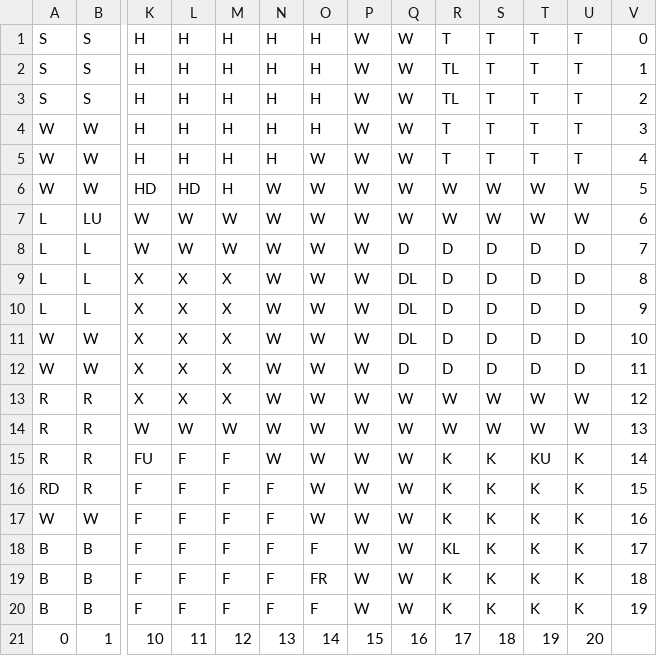
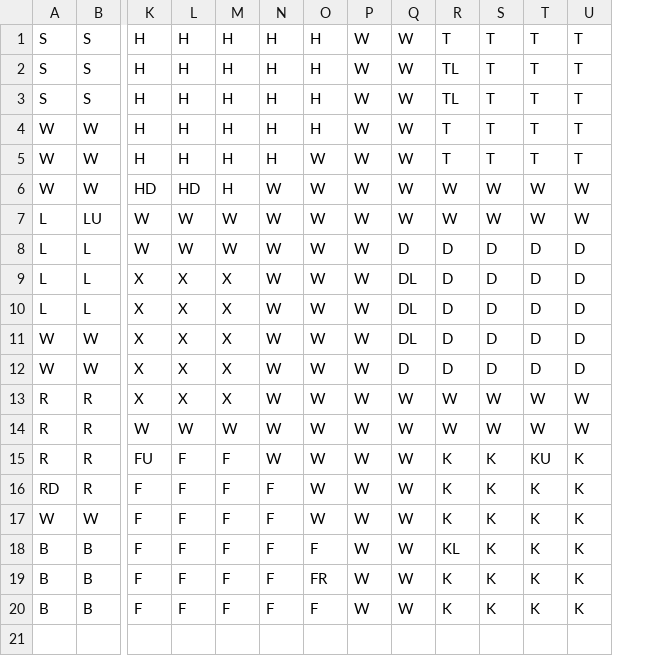
Before and after one commit to liam-morrissey/Clue, a CSV file: clueBoard.csv, drawn as a sheet; only a part is shown, gaps mark what is left out; rows hold the shown columns only; the diff names each change by its address in the sheet, - before the commit and + after, or states it on an @@ line.

```diff
--- a/clueBoard.csv
+++ b/clueBoard.csv
-column V, rows 1-20: 0 | 1 | 2 | 3 | 4 | 5 | 6 | 7 | 8 | 9 | 10 | 11 | 12 | 13 | 14 | 15 | 16 | 17 | 18 | 19
-row 21: 0 | 1 | 10 | 11 | 12 | 13 | 14 | 15 | 16 | 17 | 18 | 19 | 20
```
Also changed, not shown: 1 other file.
